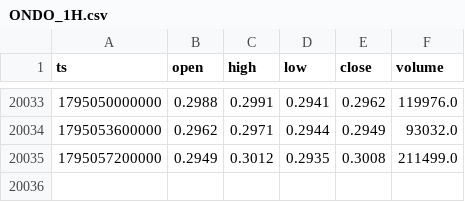
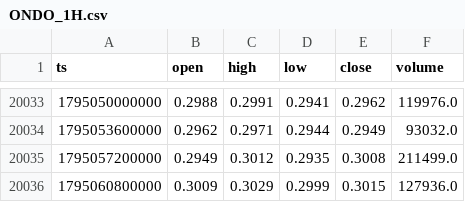
Before and after one commit to zqvo04/fabletradebot, a CSV file: live_data/ONDO_1H.csv, drawn as a sheet; only a part is shown, gaps mark what is left out.

```diff
--- a/live_data/ONDO_1H.csv
+++ b/live_data/ONDO_1H.csv
@@ -20035 +20035,2 @@ ts,open,high,low,close,volume
 1795057200000,0.2949,0.3012,0.2935,0.3008,211499.0
+1795060800000,0.3009,0.3029,0.2999,0.3015,127936.0
```
Also changed, not shown: live_data/HYPE_1H.csv, 8 other files.
